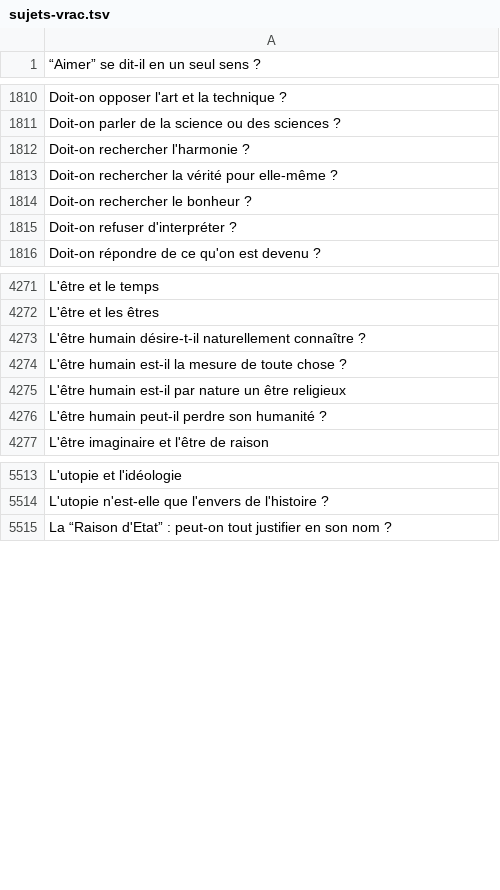
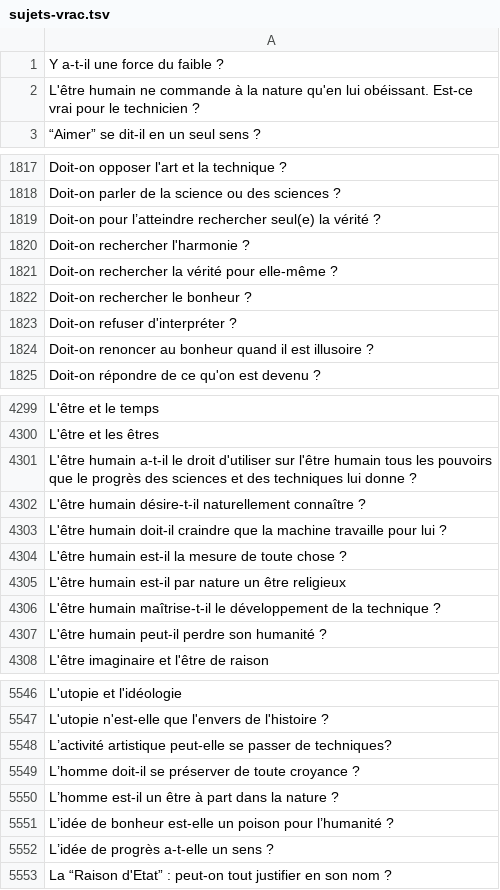
Before and after one commit to eyssette/sujets-philosophie, a TSV file: data/sujets-vrac.tsv, drawn as a sheet; only a part is shown, gaps mark what is left out; the diff covers the shown part only; the diff names each change by its address in the sheet, - before the commit and + after, or states it on an @@ line.

Commit message:
Update sujets-vrac.tsv

```diff
--- a/data/sujets-vrac.tsv
+++ b/data/sujets-vrac.tsv
+row 1: Y a-t-il une force du faible ?
+row 2: L'être humain ne commande à la nature qu'en lui obéissant. Est-ce vrai pour le technicien ?
+row 1819: Doit-on pour l’atteindre rechercher seul(e) la vérité ?
+row 1824: Doit-on renoncer au bonheur quand il est illusoire ?
+row 4301: L'être humain a-t-il le droit d'utiliser sur l'être humain tous les pouvoirs que le progrès des sciences et des techniques lui donne ?
+row 4303: L'être humain doit-il craindre que la machine travaille pour lui ?
+row 4306: L'être humain maîtrise-t-il le développement de la technique ?
+row 5548: L’activité artistique peut-elle se passer de techniques?
+row 5549: L’homme doit-il se préserver de toute croyance ?
+row 5550: L’homme est-il un être à part dans la nature ?
+row 5551: L’idée de bonheur est-elle un poison pour l’humanité ?
+row 5552: L’idée de progrès a-t-elle un sens ?
```
Also changed, not shown: 76 added rows elsewhere in this file.
